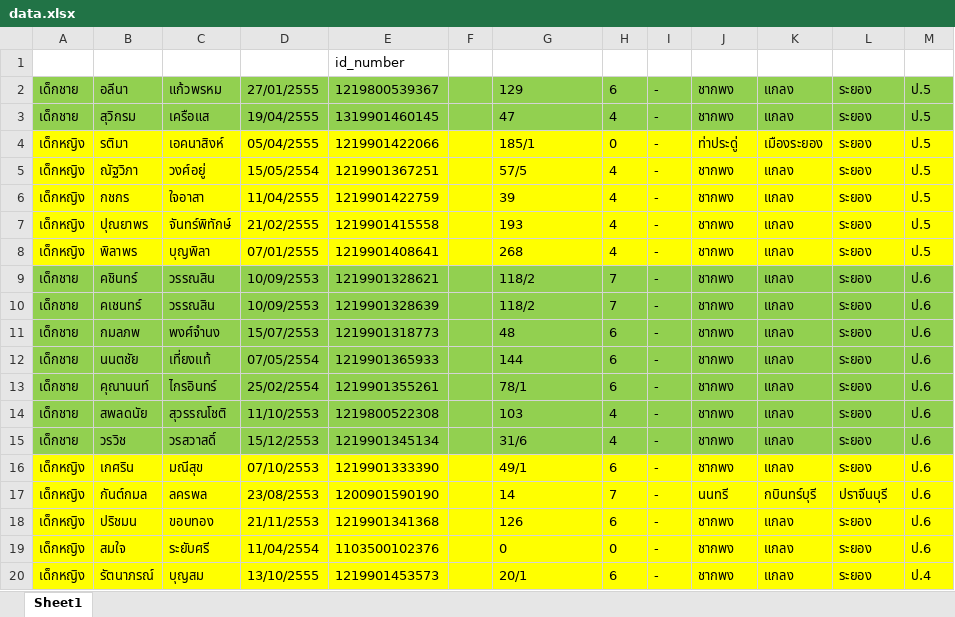
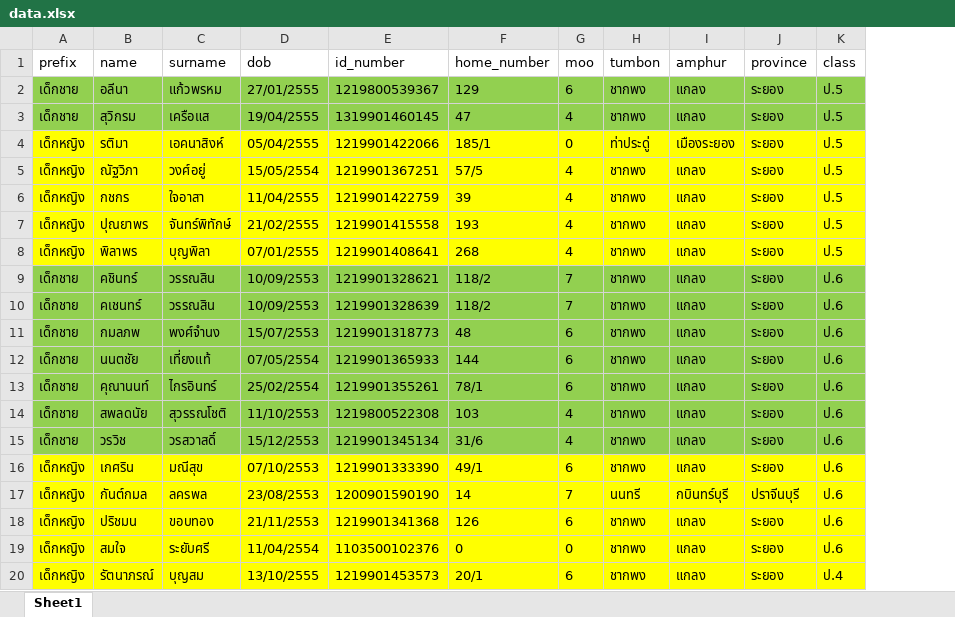
Before and after one commit to dimon-ton/sport_subscription, an Excel workbook: data.xlsx, sheet Sheet1, drawn as a sheet; values as stored, in another font and other column widths than the file's, no borders; removed rows and columns are numbered as before the commit, all else as after; the diff names each change by its address in the sheet, - before the commit and + after, or states it on an @@ line.

```diff
--- a/data.xlsx (sheet Sheet1)
+++ b/data.xlsx (sheet Sheet1)
-column F, empty
-column I, rows 2-20: all -
-row 1:  |  |  |  | id_number
+row 1: prefix | name | surname | dob | id_number | home_number | moo | tumbon | amphur | province | class
```
Also changed, not shown: 21 other files.
